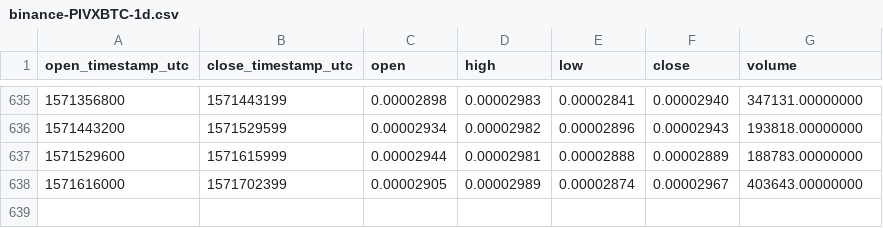
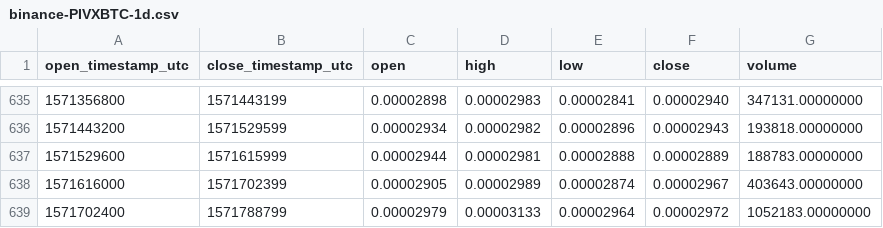
Before and after one commit to cryptobigbro/binance-PIVXBTC, a CSV file: binance-PIVXBTC-1d.csv, drawn as a sheet; only a part is shown, gaps mark what is left out; the diff names each change by its address in the sheet, - before the commit and + after, or states it on an @@ line.

Commit message:
Update OHLCV data.

```diff
--- a/binance-PIVXBTC-1d.csv
+++ b/binance-PIVXBTC-1d.csv
+row 639: 1571702400 | 1571788799 | 0.00002979 | 0.00003133 | 0.00002964 | 0.00002972 | 1052183.00000000
```
Also changed, not shown: 1 other file.
